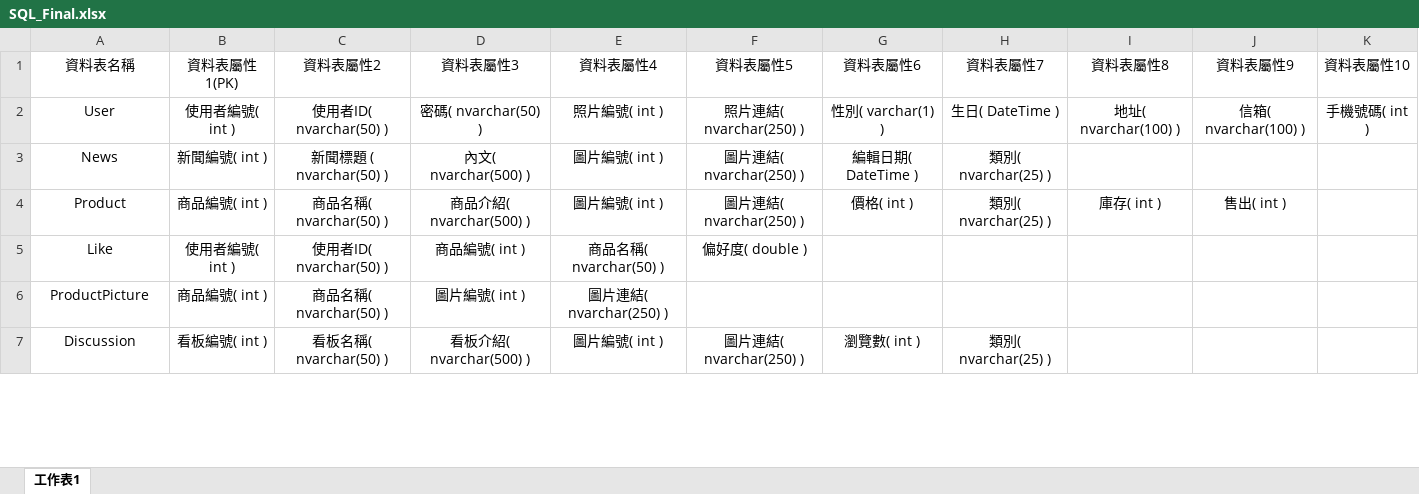
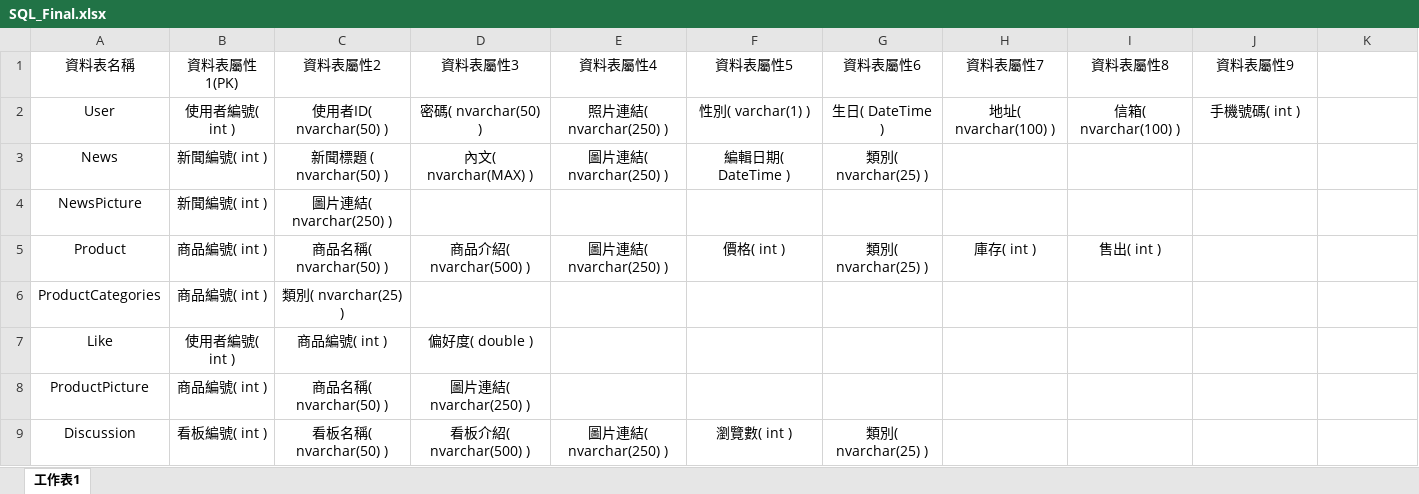
Before and after one commit to tim93009/FinalProject_GameForum, an Excel workbook: docs/database/SQL_Final.xlsx, sheet 工作表1, drawn as a sheet; only a part is shown; values as stored, in another font and other column widths than the file's, no borders; addresses are those after the commit; the diff covers the shown part only; the diff names each change by its address in the sheet, - before the commit and + after, or states it on an @@ line.

Commit message:
修改資料表

```diff
--- a/docs/database/SQL_Final.xlsx (sheet 工作表1)
+++ b/docs/database/SQL_Final.xlsx (sheet 工作表1)
-K1: 資料表屬性10
+K1: (empty)
-E2 (資料表屬性4): 照片編號( int )
+E2 (資料表屬性4): 照片連結( nvarchar(250) )
-F2 (資料表屬性5): 照片連結( nvarchar(250) )
+F2 (資料表屬性5): 性別( varchar(1) )
-G2 (資料表屬性6): 性別( varchar(1) )
+G2 (資料表屬性6): 生日( DateTime )
-H2 (資料表屬性7): 生日( DateTime )
+H2 (資料表屬性7): 地址( nvarchar(100) )
-I2 (資料表屬性8): 地址( nvarchar(100) )
+I2 (資料表屬性8): 信箱( nvarchar(100) )
-J2 (資料表屬性9): 信箱( nvarchar(100) )
+J2 (資料表屬性9): 手機號碼( int )
-K2: 手機號碼( int )
+K2: (empty)
-D3 (資料表屬性3): 內文( nvarchar(500) )
+D3 (資料表屬性3): 內文( nvarchar(MAX) )
-E3 (資料表屬性4): 圖片編號( int )
+E3 (資料表屬性4): 圖片連結( nvarchar(250) )
-F3 (資料表屬性5): 圖片連結( nvarchar(250) )
+F3 (資料表屬性5): 編輯日期( DateTime )
-G3 (資料表屬性6): 編輯日期( DateTime )
+G3 (資料表屬性6): 類別( nvarchar(25) )
-H3 (資料表屬性7): 類別( nvarchar(25) )
+H3 (資料表屬性7): (empty)
+row 4: NewsPicture | 新聞編號( int ) | 圖片連結( nvarchar(250) )
-E5 (資料表屬性4): 圖片編號( int )
+E5 (資料表屬性4): 圖片連結( nvarchar(250) )
-F5 (資料表屬性5): 圖片連結( nvarchar(250) )
+F5 (資料表屬性5): 價格( int )
-G5 (資料表屬性6): 價格( int )
+G5 (資料表屬性6): 類別( nvarchar(25) )
-H5 (資料表屬性7): 類別( nvarchar(25) )
+H5 (資料表屬性7): 庫存( int )
-I5 (資料表屬性8): 庫存( int )
+I5 (資料表屬性8): 售出( int )
-J5 (資料表屬性9): 售出( int )
+J5 (資料表屬性9): (empty)
+row 6: ProductCategories | 商品編號( int ) | 類別( nvarchar(25) )
-C7 (資料表屬性2): 使用者ID( nvarchar(50) )
+C7 (資料表屬性2): 商品編號( int )
-D7 (資料表屬性3): 商品編號( int )
+D7 (資料表屬性3): 偏好度( double )
-E7 (資料表屬性4): 商品名稱( nvarchar(50) )
+E7 (資料表屬性4): (empty)
-F7 (資料表屬性5): 偏好度( double )
+F7 (資料表屬性5): (empty)
-D8 (資料表屬性3): 圖片編號( int )
+D8 (資料表屬性3): 圖片連結( nvarchar(250) )
-E8 (資料表屬性4): 圖片連結( nvarchar(250) )
+E8 (資料表屬性4): (empty)
-E9 (資料表屬性4): 圖片編號( int )
+E9 (資料表屬性4): 圖片連結( nvarchar(250) )
-F9 (資料表屬性5): 圖片連結( nvarchar(250) )
+F9 (資料表屬性5): 瀏覽數( int )
-G9 (資料表屬性6): 瀏覽數( int )
+G9 (資料表屬性6): 類別( nvarchar(25) )
-H9 (資料表屬性7): 類別( nvarchar(25) )
+H9 (資料表屬性7): (empty)
```
Also changed, not shown: 3 added rows, 2 removed rows and 9 edited cells elsewhere in this sheet.
